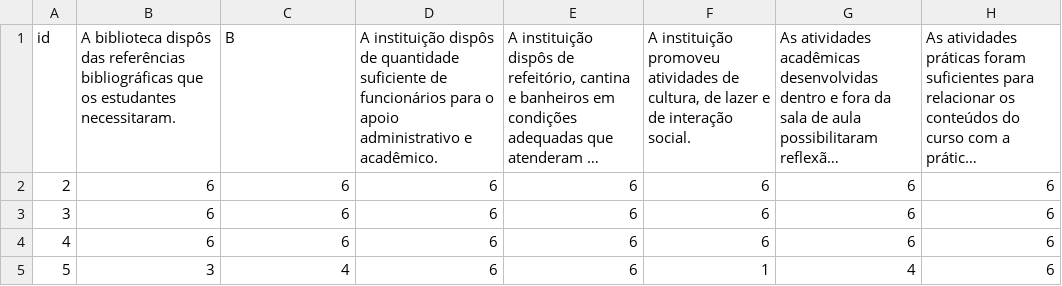
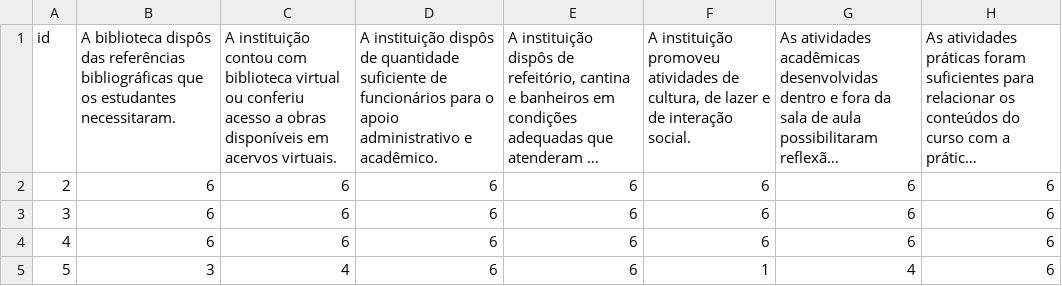
Before and after one commit to alicesilva/dados-vis, a CSV file: enade_2017_pb-1-str.csv, drawn as a sheet; only a part is shown; long unchanged cells end in …; the diff names each change by its address in the sheet, - before the commit and + after, or states it on an @@ line.

Commit message:
voltando 1

```diff
--- a/enade_2017_pb-1-str.csv
+++ b/enade_2017_pb-1-str.csv
-C1: B
+C1: A instituição contou com biblioteca virtual ou conferiu acesso a obras disponíveis em acervos virtuais.
```
